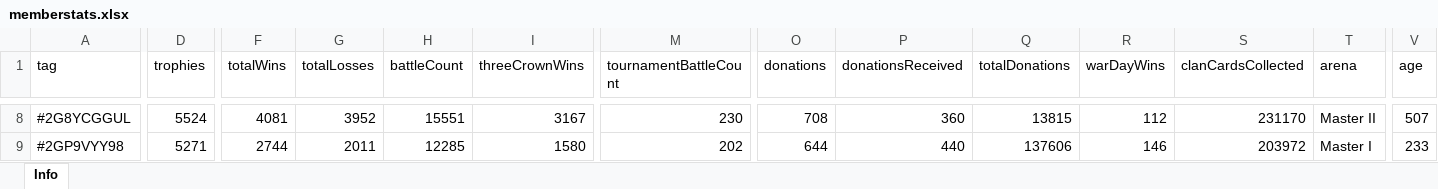
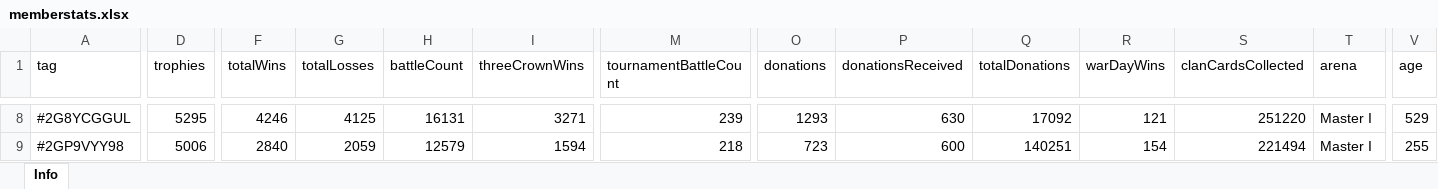
Before and after one commit to bascenso/alkateia, an Excel workbook: docs/data/memberstats.xlsx, sheet Info, drawn as a sheet; only a part is shown, gaps mark what is left out; values as stored, in another font and other column widths than the file's, no borders; the diff covers the shown part only; the diff names each change by its address in the sheet, - before the commit and + after, or states it on an @@ line.

```diff
--- a/docs/data/memberstats.xlsx (sheet Info)
+++ b/docs/data/memberstats.xlsx (sheet Info)
-D8 (trophies): 5524
+D8 (trophies): 5295
-F8 (totalWins): 4081
+F8 (totalWins): 4246
-G8 (totalLosses): 3952
+G8 (totalLosses): 4125
-H8 (battleCount): 15551
+H8 (battleCount): 16131
-I8 (threeCrownWins): 3167
+I8 (threeCrownWins): 3271
-M8 (tournamentBattleCount): 230
+M8 (tournamentBattleCount): 239
-O8 (donations): 708
+O8 (donations): 1293
-P8 (donationsReceived): 360
+P8 (donationsReceived): 630
-Q8 (totalDonations): 13815
+Q8 (totalDonations): 17092
-R8 (warDayWins): 112
+R8 (warDayWins): 121
-S8 (clanCardsCollected): 231170
+S8 (clanCardsCollected): 251220
-T8 (arena): Master II
+T8 (arena): Master I
-V8 (age): 507
+V8 (age): 529
-D9 (trophies): 5271
+D9 (trophies): 5006
-F9 (totalWins): 2744
+F9 (totalWins): 2840
-G9 (totalLosses): 2011
+G9 (totalLosses): 2059
-H9 (battleCount): 12285
+H9 (battleCount): 12579
-I9 (threeCrownWins): 1580
+I9 (threeCrownWins): 1594
-M9 (tournamentBattleCount): 202
+M9 (tournamentBattleCount): 218
-O9 (donations): 644
+O9 (donations): 723
-P9 (donationsReceived): 440
+P9 (donationsReceived): 600
-Q9 (totalDonations): 137606
+Q9 (totalDonations): 140251
-R9 (warDayWins): 146
+R9 (warDayWins): 154
-S9 (clanCardsCollected): 203972
+S9 (clanCardsCollected): 221494
-V9 (age): 233
+V9 (age): 255
```
Also changed, not shown: 4 added rows, 4 removed rows and 564 edited cells elsewhere in this sheet, docs/data/warmap.xlsx, docs/data/warstats.xlsx, 12 other files.
